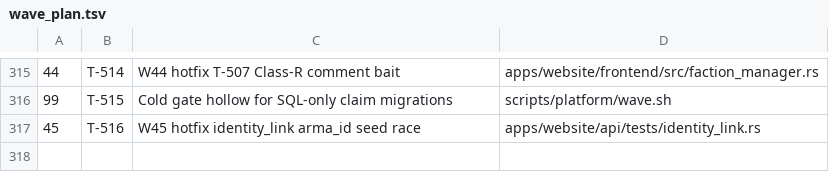
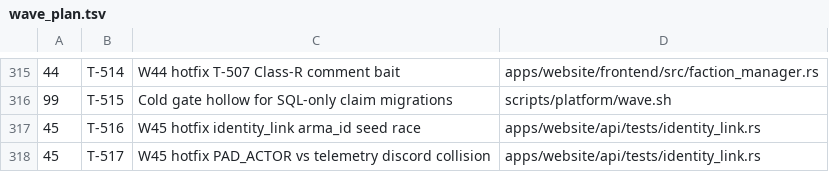
Before and after one commit to darkforce09/TBD-reforger, a TSV file: docs/platform/wave_plan.tsv, drawn as a sheet; only a part is shown, gaps mark what is left out; the diff names each change by its address in the sheet, - before the commit and + after, or states it on an @@ line.

```diff
--- a/docs/platform/wave_plan.tsv
+++ b/docs/platform/wave_plan.tsv
+row 318: 45 | T-517 | W45 hotfix PAD_ACTOR vs telemetry discord collision | apps/website/api/tests/identity_link.rs
```
Also changed, not shown: 4 other files.
